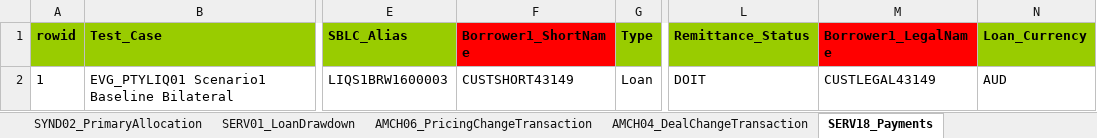
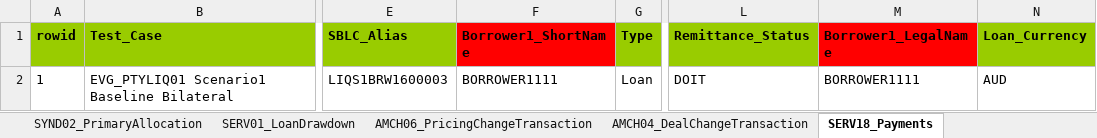
Before and after one commit to shirleenhong/automation-loan-application-cba, an Excel workbook: DataSet/LoanIQ_DataSet/EVG_PTYLIQ01_BaselineBilateralCustomer.xlsx, sheet SERV18_Payments, drawn as a sheet; only a part is shown, gaps mark what is left out; values as stored, in another font and other column widths than the file's, no borders; the diff names each change by its address in the sheet, - before the commit and + after, or states it on an @@ line.

Commit message:
GDE-8148
Update dataset Borrower

```diff
--- a/DataSet/LoanIQ_DataSet/EVG_PTYLIQ01_BaselineBilateralCustomer.xlsx (sheet SERV18_Payments)
+++ b/DataSet/LoanIQ_DataSet/EVG_PTYLIQ01_BaselineBilateralCustomer.xlsx (sheet SERV18_Payments)
-F2 (Borrower1_ShortName): CUSTSHORT43149
+F2 (Borrower1_ShortName): BORROWER1111
-M2 (Borrower1_LegalName): CUSTLEGAL43149
+M2 (Borrower1_LegalName): BORROWER1111
```
Also changed, not shown: sheet SERV01_LoanDrawdown, sheet SERV21_InterestPayments, sheet CRED02_FacilitySetup, sheet SERV29_PaymentFees.
